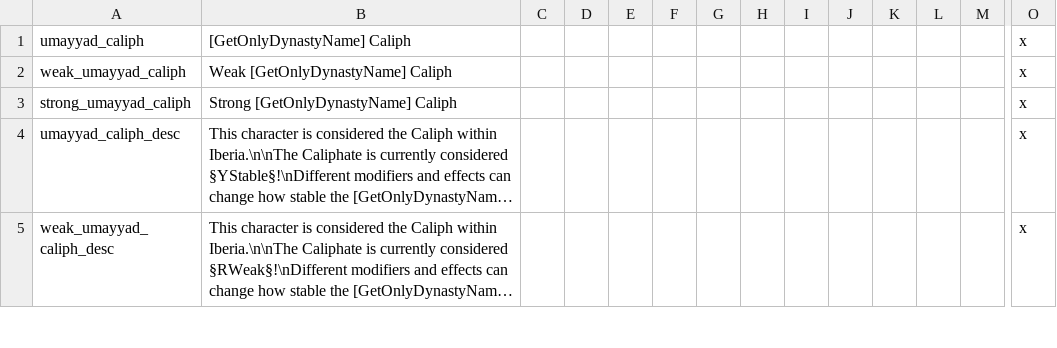
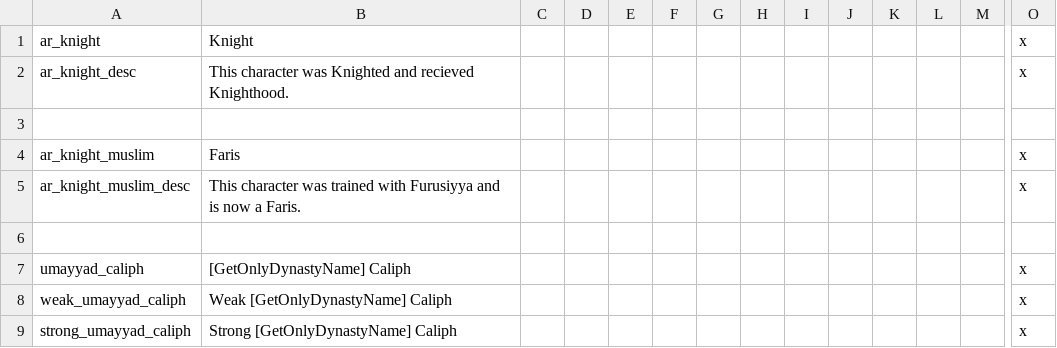
Before and after one commit to Archidemos/extradecisions, a CSV file: localisation/ar_traits.csv, drawn as a sheet; only a part is shown, gaps mark what is left out; the shorter side is filled out with more unchanged rows; long unchanged cells end in …; rows hold the shown columns only; the diff names each change by its address in the sheet, - before the commit and + after, or states it on an @@ line.

```diff
--- a/localisation/ar_traits.csv
+++ b/localisation/ar_traits.csv
+row 1: ar_knight | Knight |  |  |  |  |  |  |  |  |  |  |  | x
+row 2: ar_knight_desc | This character was Knighted and recieved Knighthood. |  |  |  |  |  |  |  |  |  |  |  | x
+row 3: (empty)
+row 4: ar_knight_muslim | Faris |  |  |  |  |  |  |  |  |  |  |  | x
+row 5: ar_knight_muslim_desc | This character was trained with Furusiyya and is now a Faris. |  |  |  |  |  |  |  |  |  |  |  | x
+row 6: (empty)
```
Also changed, not shown: localisation/ar_modifiers.csv, localisation/ar_titles.csv, 17 other files.
